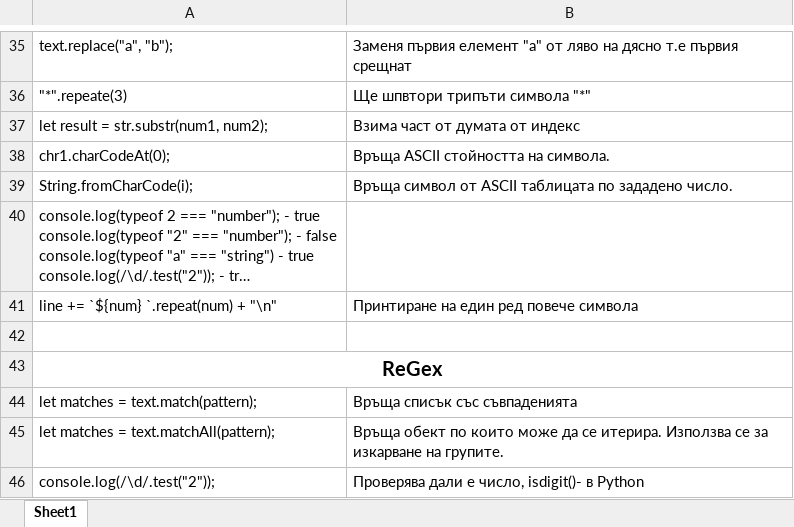
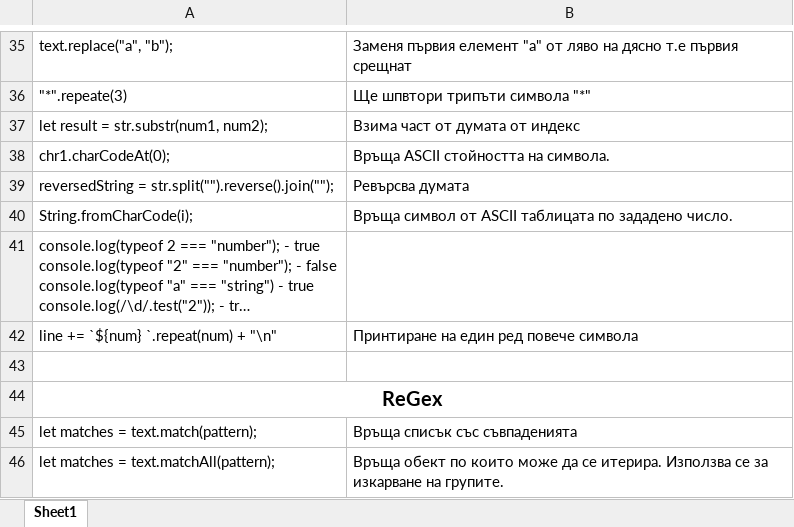
Before and after one commit to astankin/JavaScript, an Excel workbook: JavaScript.xlsx, sheet Sheet1, drawn as a sheet; only a part is shown, gaps mark what is left out; the shorter side is filled out with more unchanged rows; long unchanged cells end in …; values as stored, in another font and other column widths than the file's, no borders; the diff names each change by its address in the sheet, - before the commit and + after, or states it on an @@ line.

```diff
--- a/JavaScript.xlsx (sheet Sheet1)
+++ b/JavaScript.xlsx (sheet Sheet1)
+row 39: reversedString = str.split("").reverse().join(""); | Ревърсва думата
```
Also changed, not shown: 5 other files.
